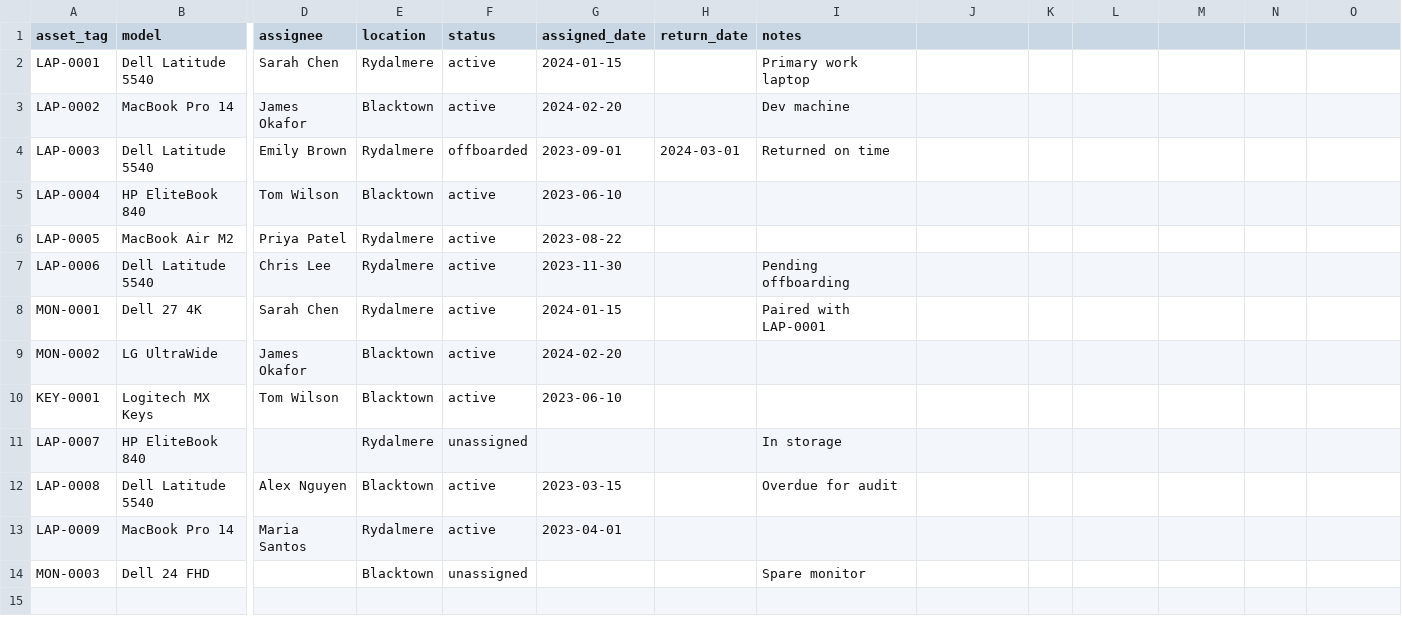
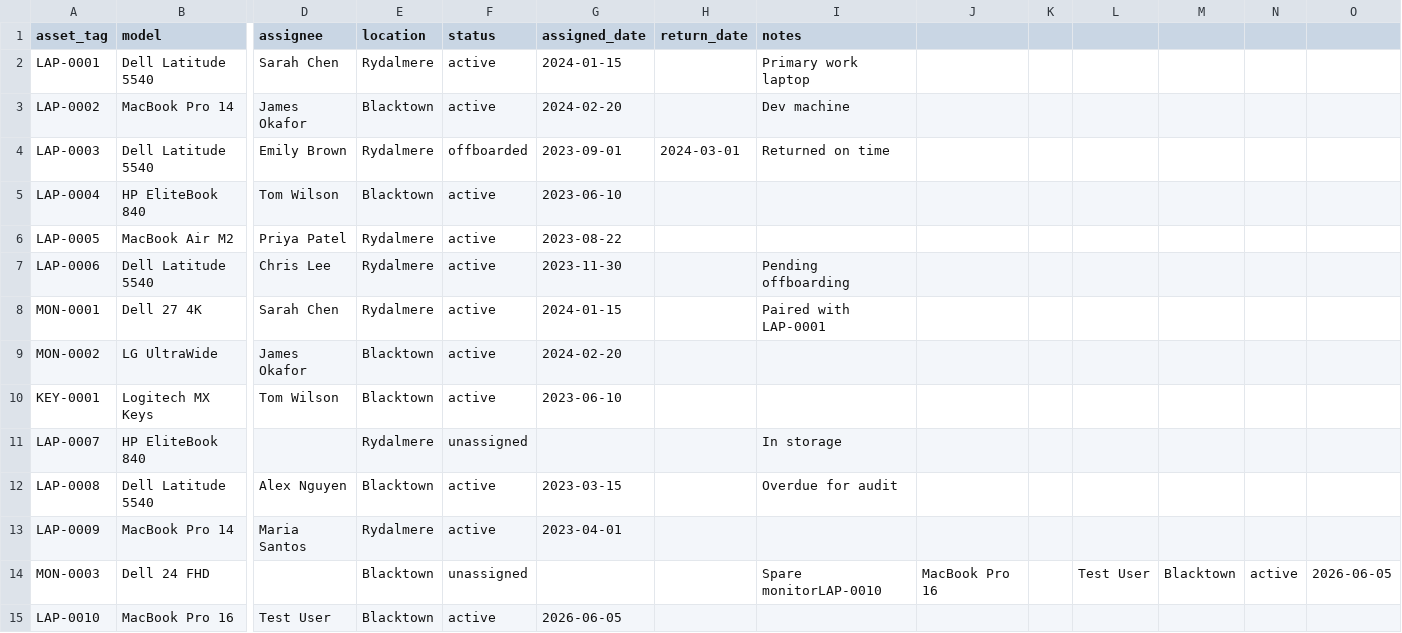
Before and after one commit to aryanr777/it-asset-tracker, a CSV file: assets.csv, drawn as a sheet; only a part is shown, gaps mark what is left out; rows hold the shown columns only; the diff names each change by its address in the sheet, - before the commit and + after, or states it on an @@ line.

```diff
--- a/assets.csv
+++ b/assets.csv
-I14 (notes): Spare monitor
+I14 (notes): Spare monitorLAP-0010
-J14: (empty)
+J14: MacBook Pro 16
-L14: (empty)
+L14: Test User
-M14: (empty)
+M14: Blacktown
-N14: (empty)
+N14: active
-O14: (empty)
+O14: 2026-06-05
+row 15: LAP-0010 | MacBook Pro 16 | Test User | Blacktown | active | 2026-06-05
```
Also changed, not shown: 1 other file.
